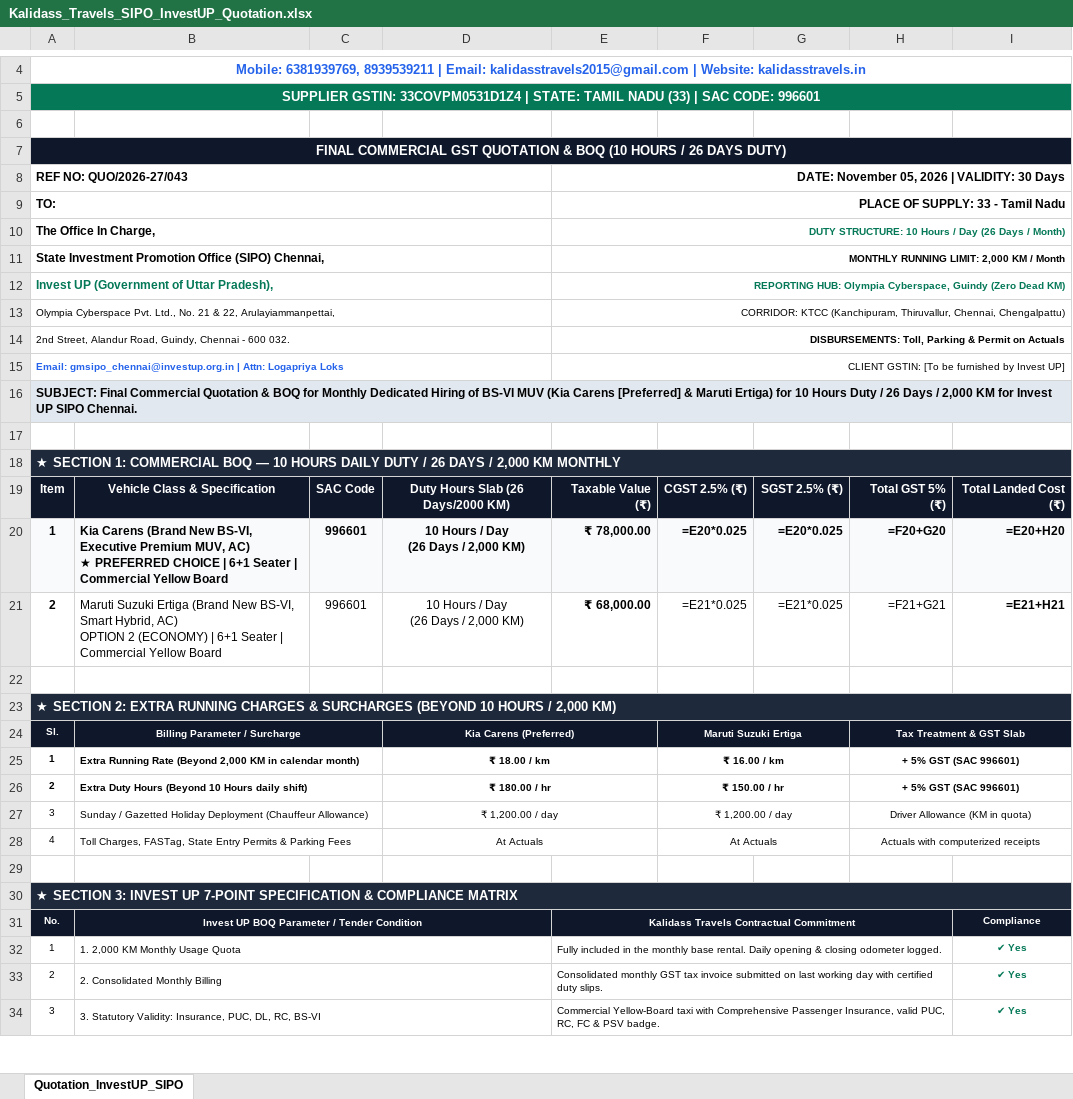
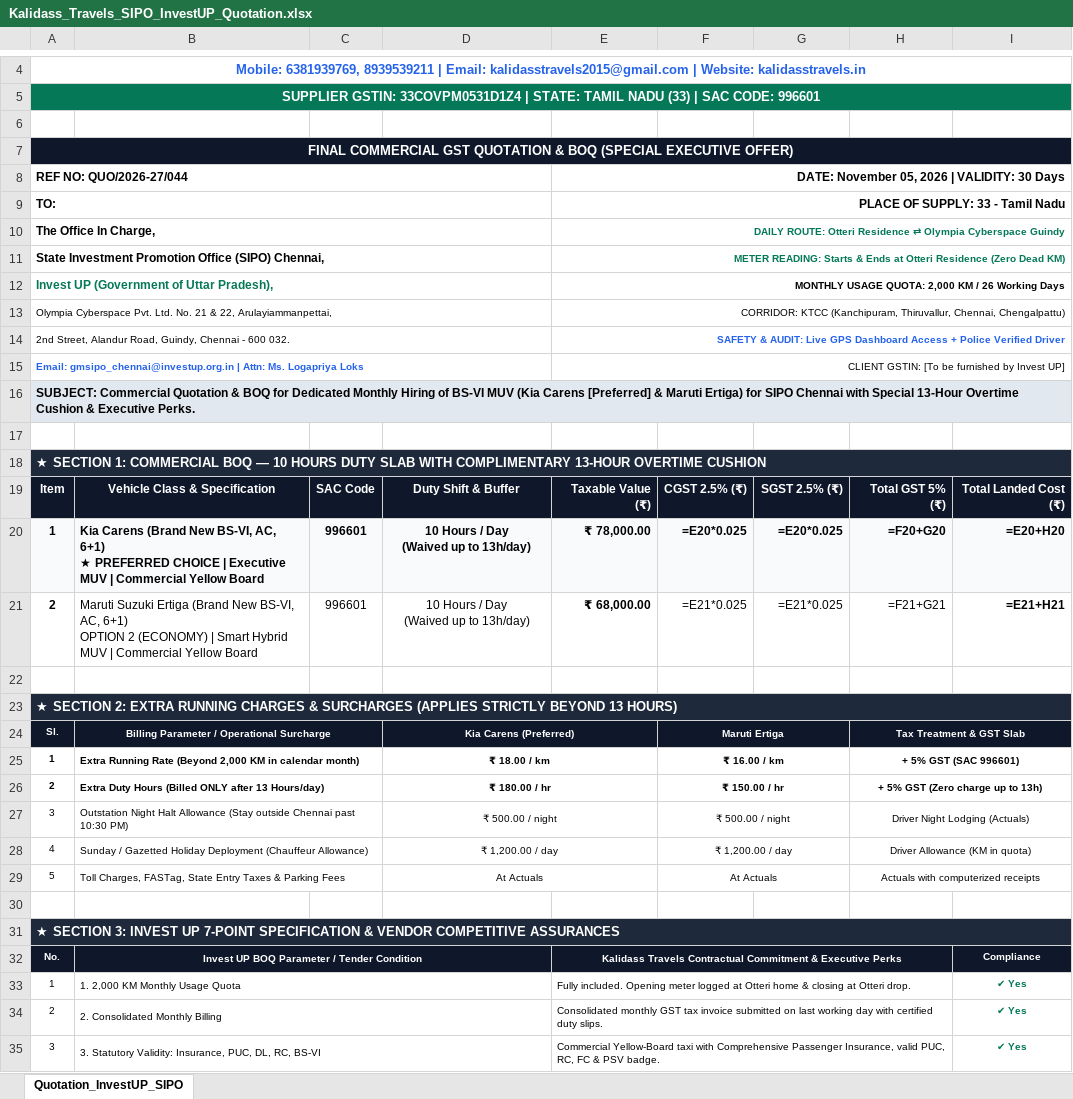
Before and after one commit to kalidasstravels2015-sys/kalidass-attempt-main, an Excel workbook: Kalidass_Travels_SIPO_InvestUP_Quotation.xlsx, sheet Quotation_InvestUP_SIPO, drawn as a sheet; only a part is shown, gaps mark what is left out; values as stored, in another font and other column widths than the file's, no borders; formulas without a stored value are shown as written; addresses are those after the commit; ↵ is a line break in a cell; the diff covers the shown part only; the diff names each change by its address in the sheet, - before the commit and + after, or states it on an @@ line.

Commit message:
update quotation HTML and Excel files with new pricing terms and add frontend components and scripts

```diff
--- a/Kalidass_Travels_SIPO_InvestUP_Quotation.xlsx (sheet Quotation_InvestUP_SIPO)
+++ b/Kalidass_Travels_SIPO_InvestUP_Quotation.xlsx (sheet Quotation_InvestUP_SIPO)
-A7: …& BOQ (10 HOURS / 26 DAYS DUTY)
+A7: …& BOQ (SPECIAL EXECUTIVE OFFER)
-A8: REF NO: QUO/2026-27/043
+A8: REF NO: QUO/2026-27/044
-E10: DUTY STRUCTURE: 10 Hours / Day (26 Days / Month)
+E10: DAILY ROUTE: Otteri Residence ⇄ Olympia Cyberspace Guindy
-E11: MONTHLY RUNNING LIMIT: 2,000 KM / Month
+E11: METER READING: Starts & Ends at Otteri Residence (Zero Dead KM)
-E11 text colour: black
+E11 text colour: #047857
-E12: REPORTING HUB: Olympia Cyberspace, Guindy (Zero Dead KM)
+E12: MONTHLY USAGE QUOTA: 2,000 KM / 26 Working Days
-E12 text colour: #047857
+E12 text colour: black
-A13: …Cyberspace Pvt. Ltd., No. 21…
+A13: …Cyberspace Pvt. Ltd. No. 21…
-E14: DISBURSEMENTS: Toll, Parking & Permit on Actuals
+E14: SAFETY & AUDIT: Live GPS Dashboard Access + Police Verified Driver
-E14 text colour: black
+E14 text colour: #2563EB
-A15: …| Attn: Logapriya Loks
+A15: …| Attn: Ms. Logapriya Loks
-A16: SUBJECT: Final Commercial Quotation & BOQ for Monthly Dedicated Hiring of BS-VI MUV (Kia Carens [Preferred] & Maruti Ertiga) for 10 Hours Duty / 26 Days / 2,000 KM for Invest UP SIPO Chennai.
+A16: SUBJECT: Commercial Quotation & BOQ for Dedicated Monthly Hiring of BS-VI MUV (Kia Carens [Preferred] & Maruti Ertiga) for SIPO Chennai with Special 13-Hour Overtime Cushion & Executive Perks.
-A18: …10 HOURS DAILY DUTY / 26 DAYS / 2,000 KM MONTHLY
+A18: …10 HOURS DUTY SLAB WITH COMPLIMENTARY 13-HOUR OVERTIME CUSHION
-D19: Duty Hours Slab (26 Days/2000 KM)
+D19: Duty Shift & Buffer
-B20: …New BS-VI, Executive Premium MUV, AC) ↵ ★ PREFERRED CHOICE | 6+1 Seater | Commercial…
+B20: …New BS-VI, AC, 6+1) ↵ ★ PREFERRED CHOICE | Executive MUV | Commercial…
-D20:D21: 10 Hours / Day ↵ (26 Days / 2,000 KM)
+D20:D21: 10 Hours / Day ↵ (Waived up to 13h/day)
-B21: …New BS-VI, Smart Hybrid, AC) ↵ OPTION 2 (ECONOMY) | 6+1 Seater | Commercial…
+B21: …New BS-VI, AC, 6+1) ↵ OPTION 2 (ECONOMY) | Smart Hybrid MUV | Commercial…
-A23: …& SURCHARGES (BEYOND 10 HOURS / 2,000 KM)
+A23: …& SURCHARGES (APPLIES STRICTLY BEYOND 13 HOURS)
-B24: Billing Parameter / Surcharge
+B24: Billing Parameter / Operational Surcharge
-F24: Maruti Suzuki Ertiga
+F24: Maruti Ertiga
-B26: …Duty Hours (Beyond 10 Hours daily shift)
+B26: …Duty Hours (Billed ONLY after 13 Hours/day)
-H26: + 5% GST (SAC 996601)
+H26: + 5% GST (Zero charge up to 13h)
+row 27: 3 | Outstation Night Halt Allowance (Stay outside Chennai past 10:30 PM) |  | ₹ 500.00 / night |  | ₹ 500.00 / night |  | Driver Night Lodging (Actuals)
-A28: 3
+A28: 4
-A29: 4
+A29: 5
-B29: …State Entry Permits & Parking…
+B29: …State Entry Taxes & Parking…
-A31: …SPECIFICATION & COMPLIANCE MATRIX
+A31: …SPECIFICATION & VENDOR COMPETITIVE ASSURANCES
-E32: …Contractual Commitment
+E32: …Contractual Commitment & Executive Perks
-E33: Fully included in the monthly base rental. Daily opening & closing odometer logged.
+E33: Fully included. Opening meter logged at Otteri home & closing at Otteri drop.
```
Also changed, not shown: 4 added rows, 5 removed rows and 4 edited cells elsewhere in this sheet, 8 other files.
